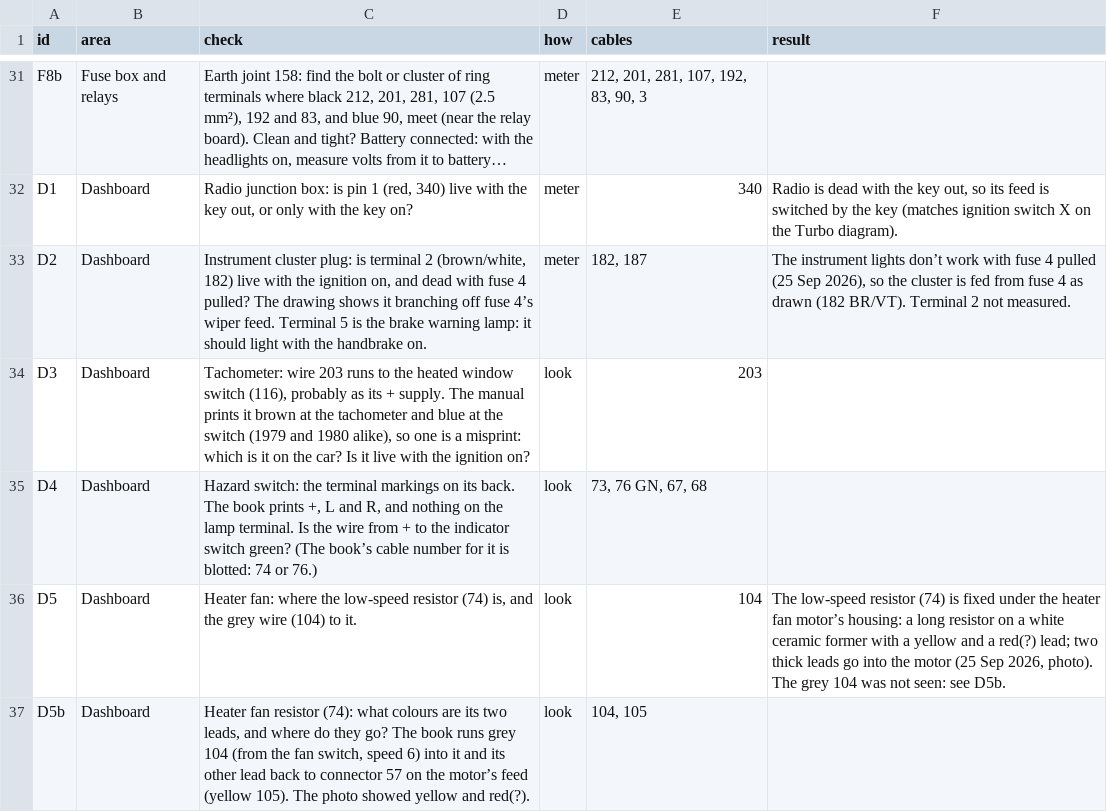
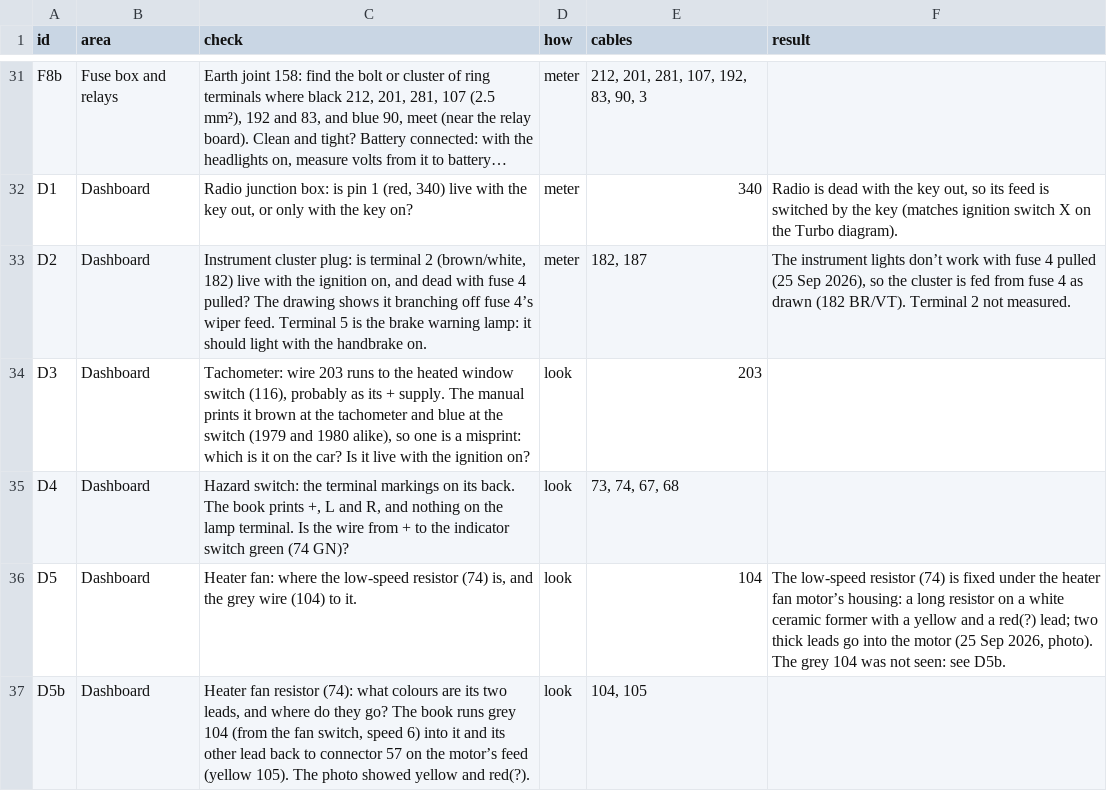
Before and after one commit to yeled/saab99-wiring, a CSV file: data/checks.csv, drawn as a sheet; only a part is shown, gaps mark what is left out; long unchanged cells end in ….

```diff
--- a/data/checks.csv
+++ b/data/checks.csv
@@ -34,3 +34,3 @@ D2,Dashboard,"Instrument cluster plug: is terminal 2 (brown/white, 182) live wit
 D3,Dashboard,"Tachometer: wire 203 runs to the heated window switch (116), probably as its + supply. The manual prints it brown at the tachometer and blue at the switch (1979 and 1980 alike), so one is a misprint: which is it on the car? Is it live with the ignition on?",look,203,
-D4,Dashboard,"Hazard switch: the terminal markings on its back. The book prints +, L and R, and nothing on the lamp terminal. Is the wire from + to the indicator switch green? (The book’s cable number for it is blotted: 74 or 76.)",look,"73, 76 GN, 67, 68",
+D4,Dashboard,"Hazard switch: the terminal markings on its back. The book prints +, L and R, and nothing on the lamp terminal. Is the wire from + to the indicator switch green (74 GN)?",look,"73, 74, 67, 68",
 D5,Dashboard,"Heater fan: where the low-speed resistor (74) is, and the grey wire (104) to it.",look,104,"The low-speed resistor (74) is fixed under the heater fan motor’s housing: a long resistor on a white ceramic former with a yellow and a red(?) lead; two thick leads go into the motor (25 Sep 2026, photo). The grey 104 was not seen: see D5b."
```
Also changed, not shown: data/internals.csv.
